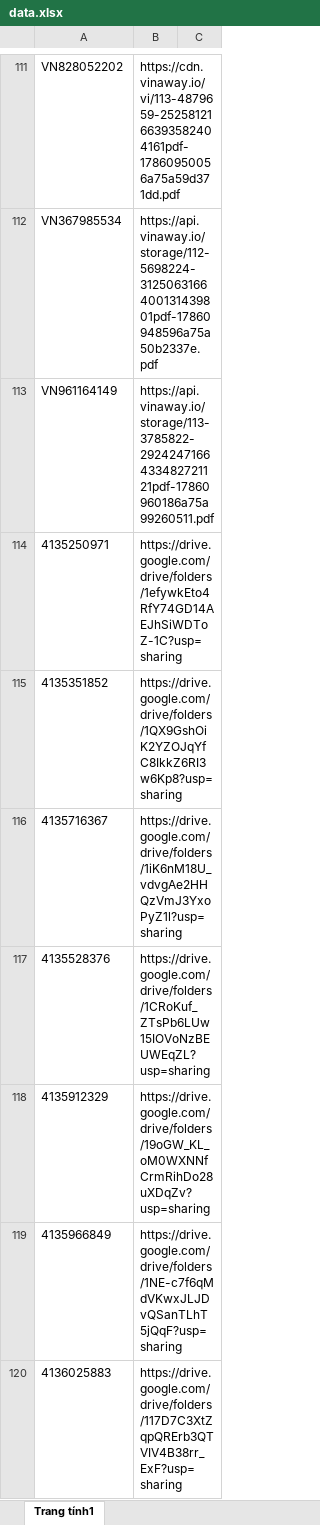
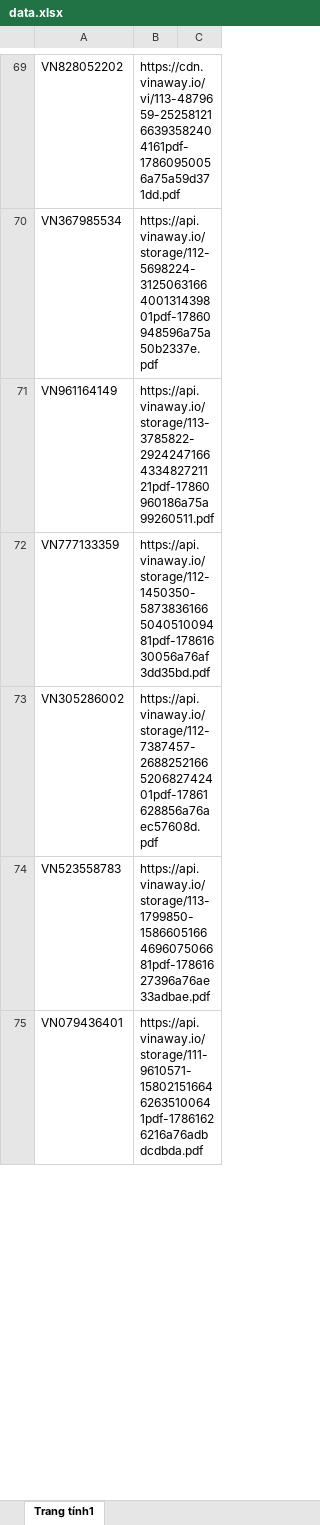
Before and after one commit to tranquangduc2k1-lgtm/NTH, an Excel workbook: data.xlsx, sheet Trang tính1, drawn as a sheet; only a part is shown, gaps mark what is left out; values as stored, in another font and other column widths than the file's, no borders; table styles not drawn; removed rows and columns are numbered as before the commit, all else as after; the diff covers the shown part only; the diff names each change by its address in the sheet, - before the commit and + after, or states it on an @@ line.

```diff
--- a/data.xlsx (sheet Trang tính1)
+++ b/data.xlsx (sheet Trang tính1)
-row 114: 4135250971 | https://drive.google.com/drive/folders/1efywkEto4RfY74GD14AEJhSiWDToZ-1C?usp=sharing
-row 115: 4135351852 | https://drive.google.com/drive/folders/1QX9GshOiK2YZOJqYfC8IkkZ6RI3w6Kp8?usp=sharing
-row 116: 4135716367 | https://drive.google.com/drive/folders/1iK6nM18U_vdvgAe2HHQzVmJ3YxoPyZ1l?usp=sharing
-row 117: 4135528376 | https://drive.google.com/drive/folders/1CRoKuf_ZTsPb6LUw15IOVoNzBEUWEqZL?usp=sharing
-row 118: 4135912329 | https://drive.google.com/drive/folders/19oGW_KL_oM0WXNNfCrmRihDo28uXDqZv?usp=sharing
-row 119: 4135966849 | https://drive.google.com/drive/folders/1NE-c7f6qMdVKwxJLJDvQSanTLhT5jQqF?usp=sharing
-row 120: 4136025883 | https://drive.google.com/drive/folders/117D7C3XtZqpQRErb3QTVIV4B38rr_ExF?usp=sharing
+row 72: VN777133359 | https://api.vinaway.io/storage/112-1450350-5873836166504051009481pdf-17861630056a76af3dd35bd.pdf
+row 73: VN305286002 | https://api.vinaway.io/storage/112-7387457-2688252166520682742401pdf-17861628856a76aec57608d.pdf
+row 74: VN523558783 | https://api.vinaway.io/storage/113-1799850-1586605166469607506681pdf-17861627396a76ae33adbae.pdf
+row 75: VN079436401 | https://api.vinaway.io/storage/111-9610571-1580215166462635100641pdf-17861626216a76adbdcdbda.pdf
```
Also changed, not shown: 161 added rows, 44 removed rows and 38 edited cells elsewhere in this sheet, 1 other file.
